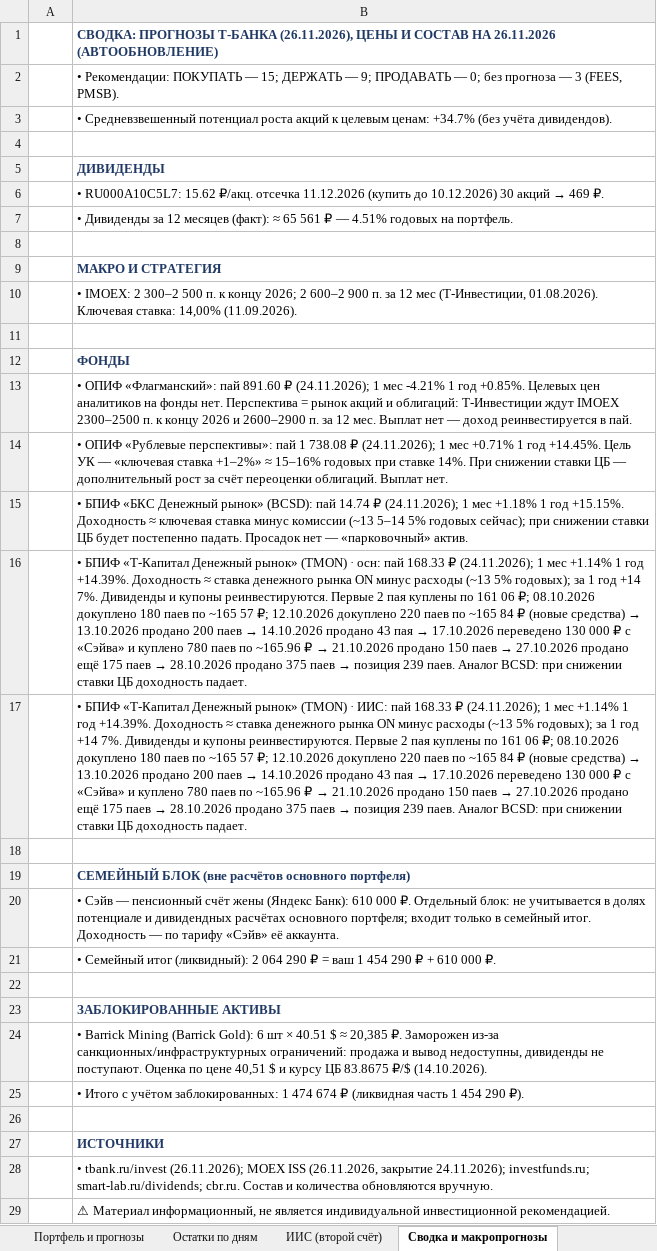
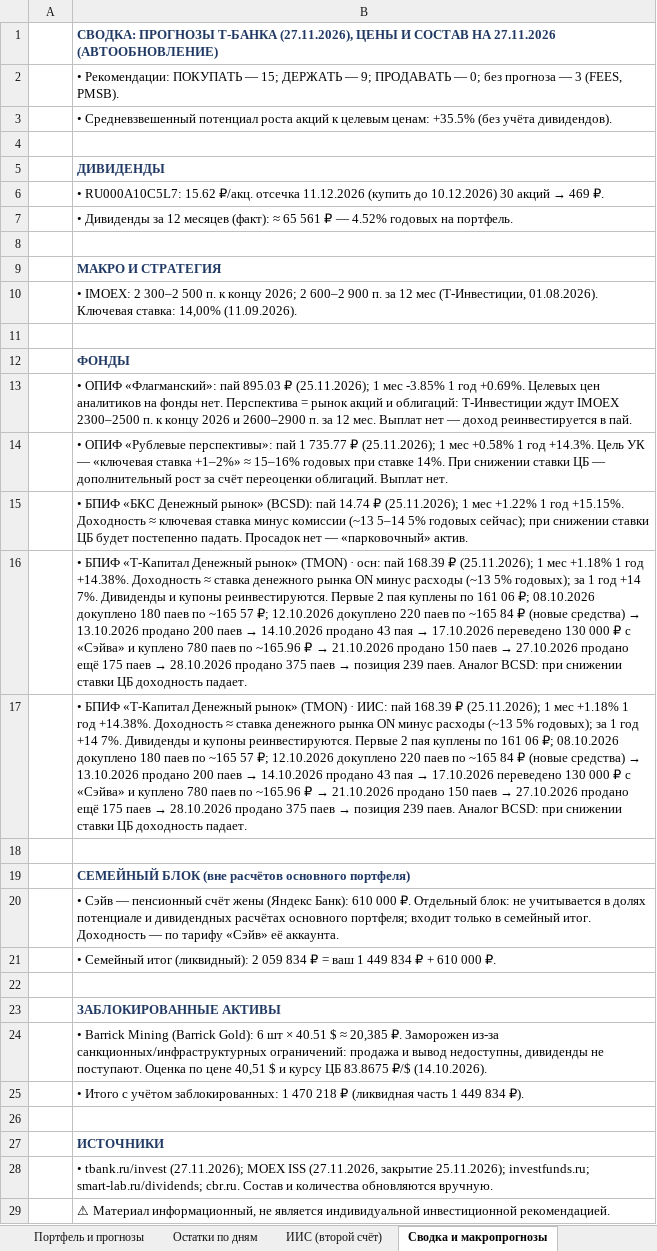
Before and after one commit to Edsonssss/pf-site-1b1590de4c, an Excel workbook: Портфель_и_прогнозы_ТБанк.xlsx, sheet Сводка и макропрогнозы, drawn as a sheet; values as stored, in another font and other column widths than the file's, no borders; the diff names each change by its address in the sheet, - before the commit and + after, or states it on an @@ line.

```diff
--- a/Портфель_и_прогнозы_ТБанк.xlsx (sheet Сводка и макропрогнозы)
+++ b/Портфель_и_прогнозы_ТБанк.xlsx (sheet Сводка и макропрогнозы)
-B1: …ПРОГНОЗЫ Т-БАНКА (26.11.2026), ЦЕНЫ И СОСТАВ НА 26.11.2026 (АВТООБНОВЛЕНИЕ)
+B1: …ПРОГНОЗЫ Т-БАНКА (27.11.2026), ЦЕНЫ И СОСТАВ НА 27.11.2026 (АВТООБНОВЛЕНИЕ)
-B3: …целевым ценам: +34.7% (без учёта…
+B3: …целевым ценам: +35.5% (без учёта…
-B7: …₽ — 4.51% годовых на…
+B7: …₽ — 4.52% годовых на…
-B13: …«Флагманский»: пай 891.60 ₽ (24.11.2026); 1 мес -4.21% 1 год +0.85%. Целевых цен…
+B13: …«Флагманский»: пай 895.03 ₽ (25.11.2026); 1 мес -3.85% 1 год +0.69%. Целевых цен…
-B14: …пай 1 738.08 ₽ (24.11.2026); 1 мес +0.71% 1 год +14.45%. Цель УК…
+B14: …пай 1 735.77 ₽ (25.11.2026); 1 мес +0.58% 1 год +14.3%. Цель УК…
-B15: …14.74 ₽ (24.11.2026); 1 мес +1.18% 1 год…
+B15: …14.74 ₽ (25.11.2026); 1 мес +1.22% 1 год…
-B16: …осн: пай 168.33 ₽ (24.11.2026); 1 мес +1.14% 1 год +14.39%. Доходность ≈…
+B16: …осн: пай 168.39 ₽ (25.11.2026); 1 мес +1.18% 1 год +14.38%. Доходность ≈…
-B17: …ИИС: пай 168.33 ₽ (24.11.2026); 1 мес +1.14% 1 год +14.39%. Доходность ≈…
+B17: …ИИС: пай 168.39 ₽ (25.11.2026); 1 мес +1.18% 1 год +14.38%. Доходность ≈…
-B21: …(ликвидный): 2 064 290 ₽ = ваш 1 454 290 ₽ +…
+B21: …(ликвидный): 2 059 834 ₽ = ваш 1 449 834 ₽ +…
-B25: …заблокированных: 1 474 674 ₽ (ликвидная часть 1 454 290 ₽).
+B25: …заблокированных: 1 470 218 ₽ (ликвидная часть 1 449 834 ₽).
-B28: • tbank.ru/invest (26.11.2026); MOEX ISS (26.11.2026, закрытие 24.11.2026); investfunds.ru; smart-lab.ru/dividends;…
+B28: • tbank.ru/invest (27.11.2026); MOEX ISS (27.11.2026, закрытие 25.11.2026); investfunds.ru; smart-lab.ru/dividends;…
```
Also changed, not shown: sheet Портфель и прогнозы, sheet Остатки по дням, sheet ИИС (второй счёт), charts or pictures, 4 other files.
